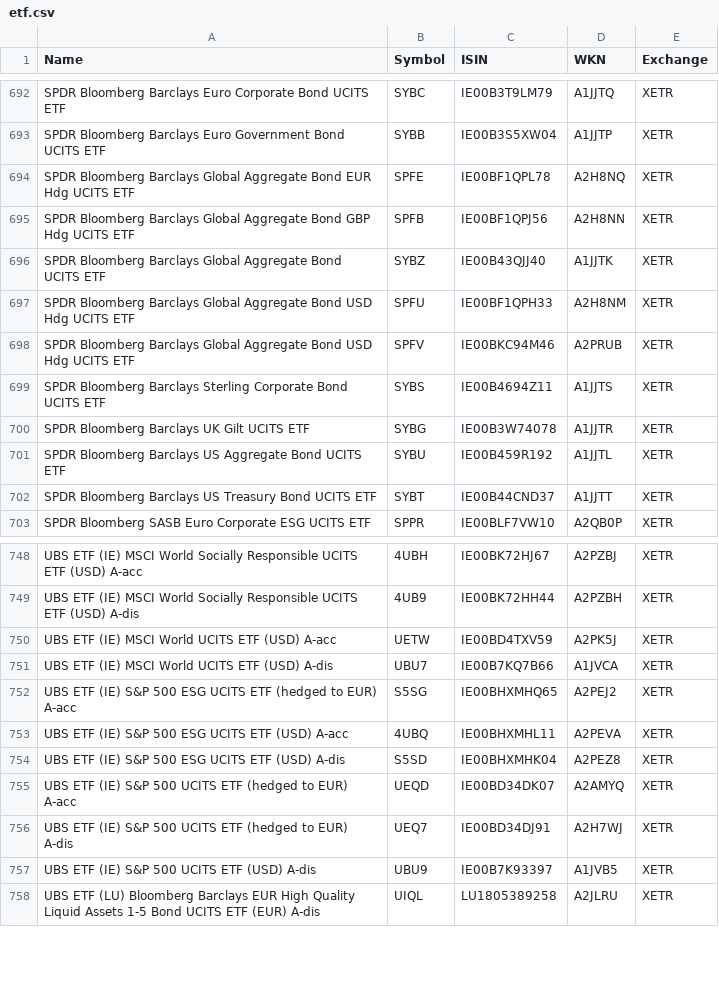
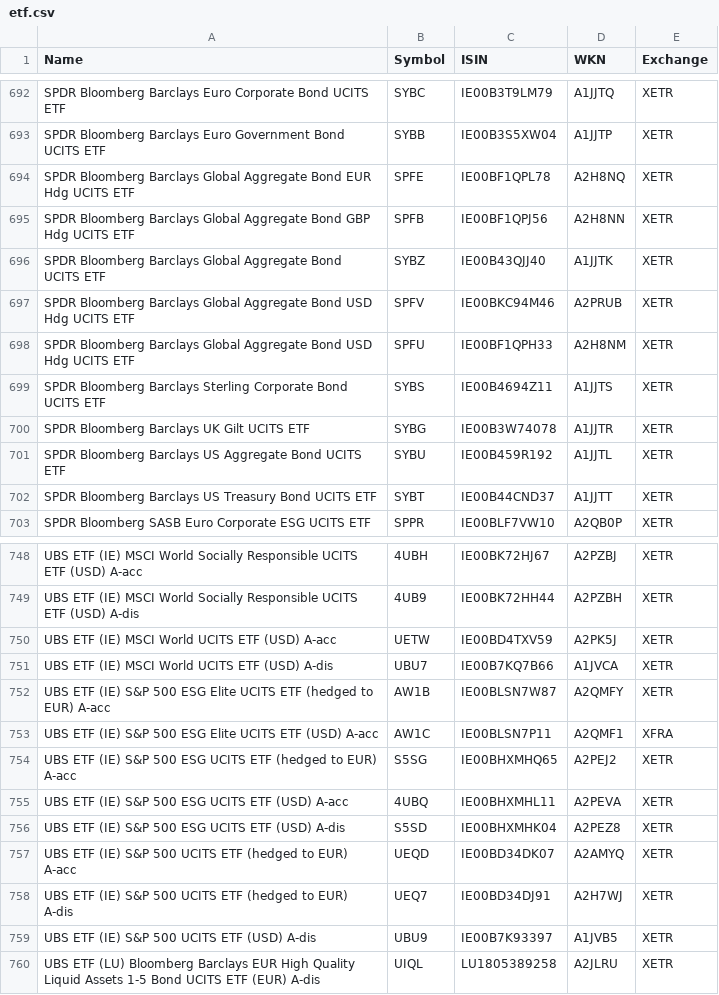
Before and after one commit to BenediktBertsch/German-Stock-Exchange, a CSV file: etf.csv, drawn as a sheet; only a part is shown, gaps mark what is left out.

```diff
--- a/etf.csv
+++ b/etf.csv
@@ -696,4 +696,4 @@ SPDR Bloomberg Barclays Global Aggregate Bond GBP Hdg UCITS ETF,SPFB,IE00BF1QPJ5
 SPDR Bloomberg Barclays Global Aggregate Bond UCITS ETF,SYBZ,IE00B43QJJ40,A1JJTK,XETR
+SPDR Bloomberg Barclays Global Aggregate Bond USD Hdg UCITS ETF,SPFV,IE00BKC94M46,A2PRUB,XETR
 SPDR Bloomberg Barclays Global Aggregate Bond USD Hdg UCITS ETF,SPFU,IE00BF1QPH33,A2H8NM,XETR
-SPDR Bloomberg Barclays Global Aggregate Bond USD Hdg UCITS ETF,SPFV,IE00BKC94M46,A2PRUB,XETR
 SPDR Bloomberg Barclays Sterling Corporate Bond UCITS ETF,SYBS,IE00B4694Z11,A1JJTS,XETR
@@ -751,2 +751,4 @@ UBS ETF (IE) MSCI World UCITS ETF (USD) A-acc,UETW,IE00BD4TXV59,A2PK5J,XETR
 UBS ETF (IE) MSCI World UCITS ETF (USD) A-dis,UBU7,IE00B7KQ7B66,A1JVCA,XETR
+UBS ETF (IE) S&P 500 ESG Elite UCITS ETF (hedged to EUR) A-acc,AW1B,IE00BLSN7W87,A2QMFY,XETR
+UBS ETF (IE) S&P 500 ESG Elite UCITS ETF (USD) A-acc,AW1C,IE00BLSN7P11,A2QMF1,XFRA
 UBS ETF (IE) S&P 500 ESG UCITS ETF (hedged to EUR)  A-acc,S5SG,IE00BHXMHQ65,A2PEJ2,XETR
```
Also changed, not shown: stock.csv.
